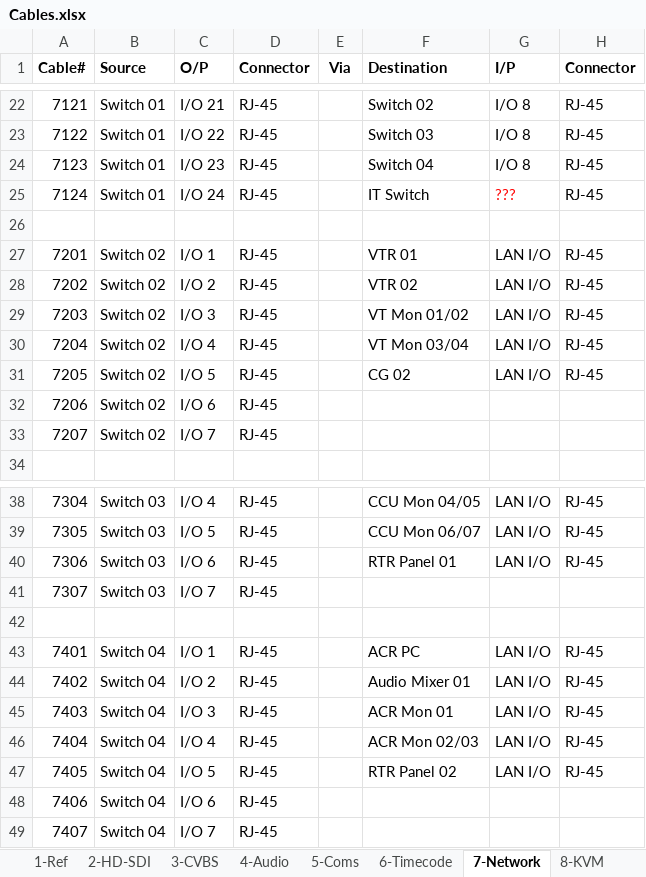
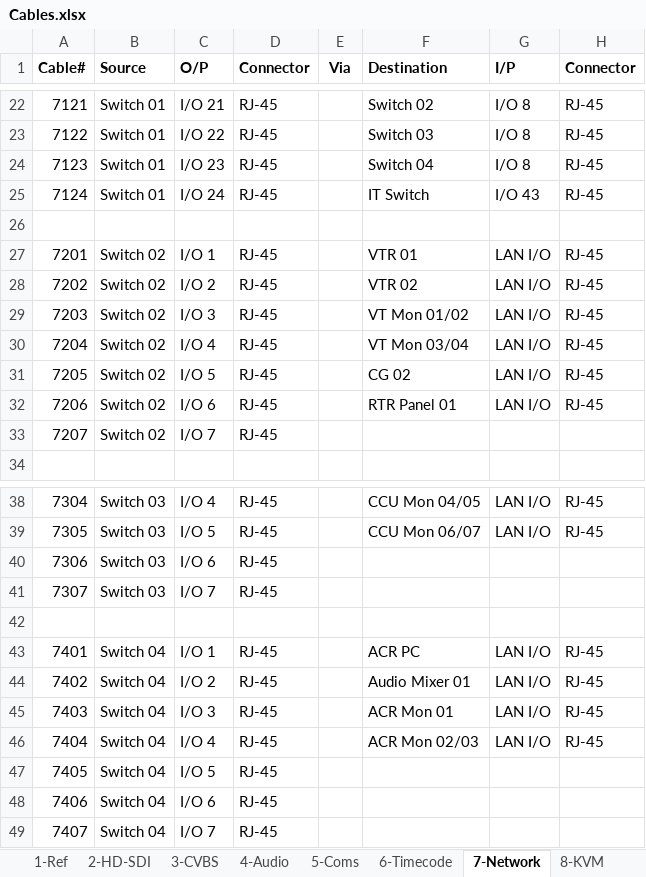
Before and after one commit to group6tech/ssftv-studio, an Excel workbook: Cables.xlsx, sheet 7-Network, drawn as a sheet; only a part is shown, gaps mark what is left out; values as stored, in another font and other column widths than the file's, no borders; the diff names each change by its address in the sheet, - before the commit and + after, or states it on an @@ line.

```diff
--- a/Cables.xlsx (sheet 7-Network)
+++ b/Cables.xlsx (sheet 7-Network)
-G25 (I/P): ???
+G25 (I/P): I/O 43
-G25 text colour: #FF0000
+G25 text colour: black
-F32 (Destination): (empty)
+F32 (Destination): RTR Panel 01
-G32 (I/P): (empty)
+G32 (I/P): LAN I/O
-H32 (Connector): (empty)
+H32 (Connector): RJ-45
-F40 (Destination): RTR Panel 01
+F40 (Destination): (empty)
-G40 (I/P): LAN I/O
+G40 (I/P): (empty)
-H40 (Connector): RJ-45
+H40 (Connector): (empty)
-F47 (Destination): RTR Panel 02
+F47 (Destination): (empty)
-G47 (I/P): LAN I/O
+G47 (I/P): (empty)
-H47 (Connector): RJ-45
+H47 (Connector): (empty)
```
Also changed, not shown: Router.xlsx, 1 other file.
